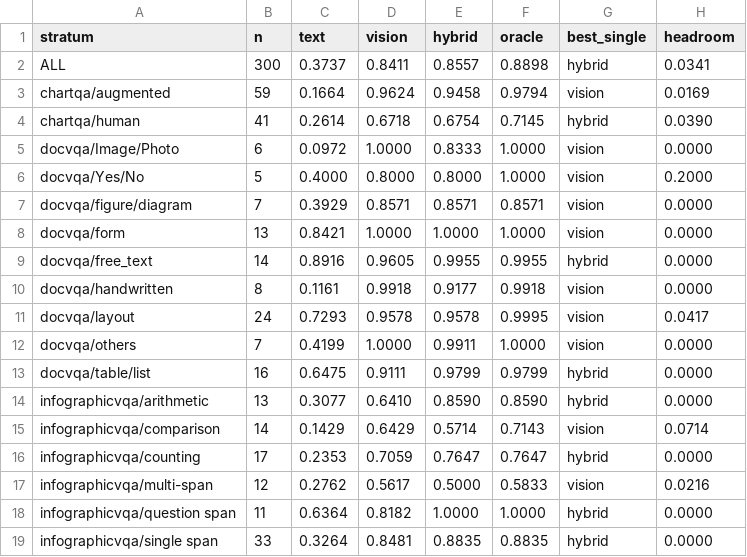
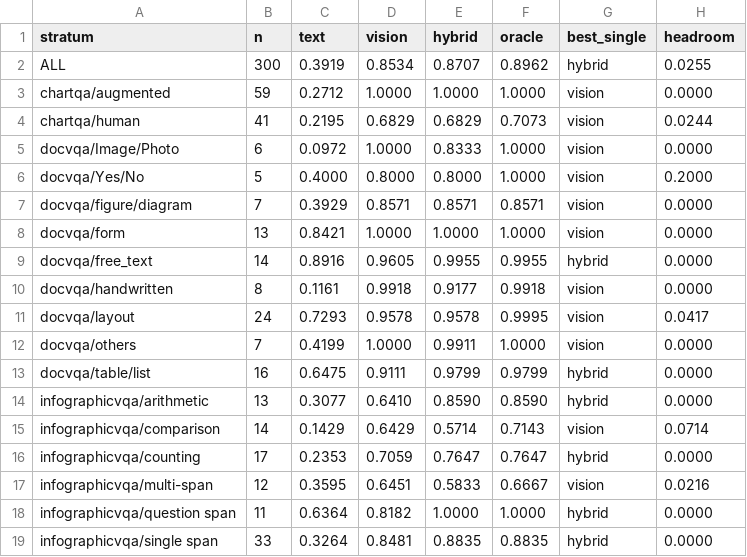
Before and after one commit to emre-geris/query-based-document-understanding, a CSV file: results/pilot-qwen3.5-4b/by_stratum.csv, drawn as a sheet.

```diff
--- a/results/pilot-qwen3.5-4b/by_stratum.csv
+++ b/results/pilot-qwen3.5-4b/by_stratum.csv
@@ -1,5 +1,5 @@
 stratum,n,text,vision,hybrid,oracle,best_single,headroom
-ALL,300,0.3737,0.8411,0.8557,0.8898,hybrid,0.0341
-chartqa/augmented,59,0.1664,0.9624,0.9458,0.9794,vision,0.0169
-chartqa/human,41,0.2614,0.6718,0.6754,0.7145,hybrid,0.0390
+ALL,300,0.3919,0.8534,0.8707,0.8962,hybrid,0.0255
+chartqa/augmented,59,0.2712,1.0000,1.0000,1.0000,vision,0.0000
+chartqa/human,41,0.2195,0.6829,0.6829,0.7073,vision,0.0244
 docvqa/Image/Photo,6,0.0972,1.0000,0.8333,1.0000,vision,0.0000
@@ -16,3 +16,3 @@ infographicvqa/comparison,14,0.1429,0.6429,0.5714,0.7143,vision,0.0714
 infographicvqa/counting,17,0.2353,0.7059,0.7647,0.7647,hybrid,0.0000
-infographicvqa/multi-span,12,0.2762,0.5617,0.5000,0.5833,vision,0.0216
+infographicvqa/multi-span,12,0.3595,0.6451,0.5833,0.6667,vision,0.0216
 infographicvqa/question span,11,0.6364,0.8182,1.0000,1.0000,hybrid,0.0000
```
Also changed, not shown: results/pilot-qwen3.5-4b/by_dataset.csv, results/pilot-qwen3.5-4b/cost-tokens/by_dataset.csv, 10 other files.
